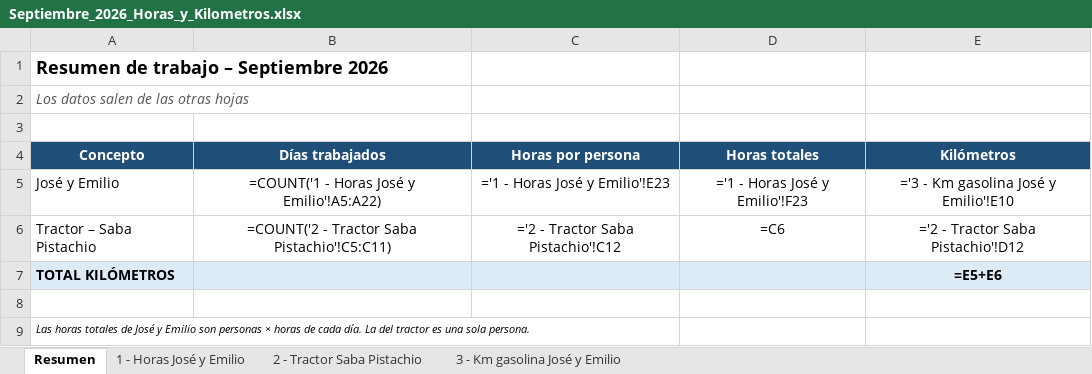
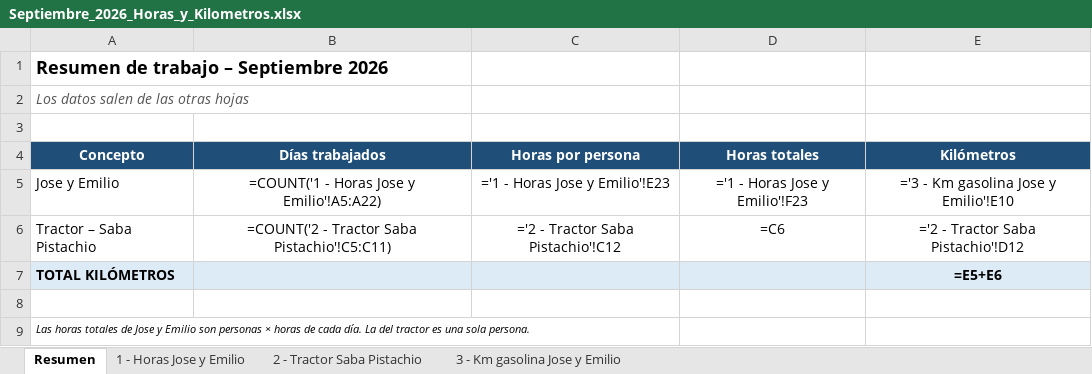
Before and after one commit to ramonalcala777-commits/test-claude, an Excel workbook: Septiembre_2026_Horas_y_Kilometros.xlsx, sheet Resumen, drawn as a sheet; values as stored, in another font and other column widths than the file's, no borders; formulas without a stored value are shown as written; the diff names each change by its address in the sheet, - before the commit and + after, or states it on an @@ line.

```diff
--- a/Septiembre_2026_Horas_y_Kilometros.xlsx (sheet Resumen)
+++ b/Septiembre_2026_Horas_y_Kilometros.xlsx (sheet Resumen)
-sheet tab: 1 - Horas José y Emilio
+sheet tab: 1 - Horas Jose y Emilio
-sheet tab: 3 - Km gasolina José y Emilio
+sheet tab: 3 - Km gasolina Jose y Emilio
-A5 (Concepto): José y Emilio
+A5 (Concepto): Jose y Emilio
-B5 (Días trabajados): =COUNT('1 - Horas José y Emilio'!A5:A22)
+B5 (Días trabajados): =COUNT('1 - Horas Jose y Emilio'!A5:A22)
-C5 (Horas por persona): ='1 - Horas José y Emilio'!E23
+C5 (Horas por persona): ='1 - Horas Jose y Emilio'!E23
-D5 (Horas totales): ='1 - Horas José y Emilio'!F23
+D5 (Horas totales): ='1 - Horas Jose y Emilio'!F23
-E5 (Kilómetros): ='3 - Km gasolina José y Emilio'!E10
+E5 (Kilómetros): ='3 - Km gasolina Jose y Emilio'!E10
-A9 (Concepto): …totales de José y Emilio…
+A9 (Concepto): …totales de Jose y Emilio…
```
Also changed, not shown: sheet 3 - Km gasolina Jose y Emilio, sheet 1 - Horas Jose y Emilio, 1 other file.
